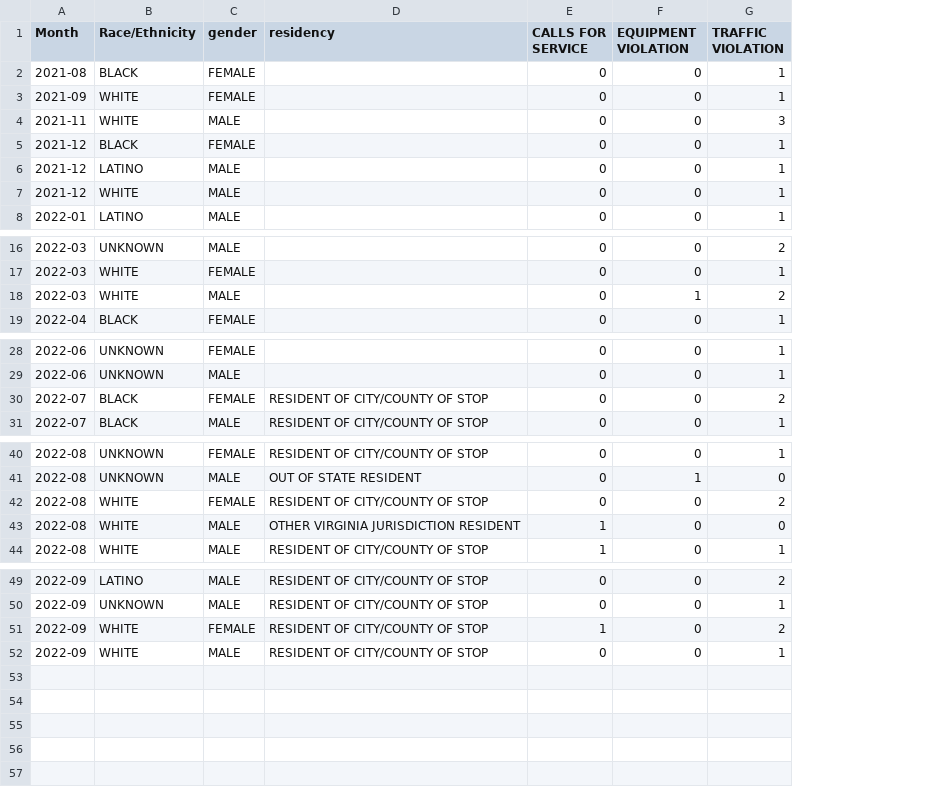
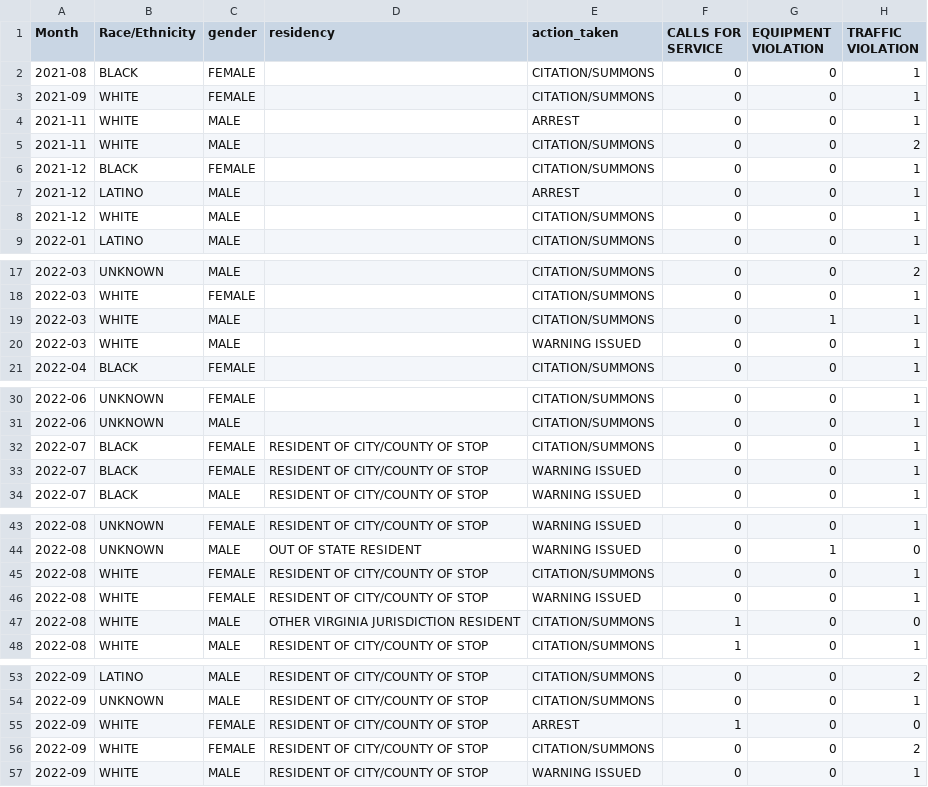
Before and after one commit to Fairfax-County-NAACP-Data/fcpd-data, a CSV file: data/Virginia_Fairfax County Police Department_STOPS_uof_officer.csv, drawn as a sheet; only a part is shown, gaps mark what is left out; addresses are those after the commit; the diff names each change by its address in the sheet, - before the commit and + after, or states it on an @@ line.

```diff
--- a/data/Virginia_Fairfax County Police Department_STOPS_uof_officer.csv
+++ b/data/Virginia_Fairfax County Police Department_STOPS_uof_officer.csv
+column E (action_taken), rows 2-4: CITATION/SUMMONS | CITATION/SUMMONS | ARREST; rows 6-9: CITATION/SUMMONS | ARREST | CITATION/SUMMONS | CITATION/SUMMONS; rows 17-19: all CITATION/SUMMONS; row 21: CITATION/SUMMONS; rows 30-32: all CITATION/SUMMONS; row 34: WARNING ISSUED; rows 43-45: WARNING ISSUED | WARNING ISSUED | CITATION/SUMMONS; rows 47-48: CITATION/SUMMONS | CITATION/SUMMONS; rows 53-55: CITATION/SUMMONS | CITATION/SUMMONS | ARREST; row 57: WARNING ISSUED
-H4 (TRAFFIC VIOLATION): 3
+H4 (TRAFFIC VIOLATION): 1
+row 5: 2021-11 | WHITE | MALE |  | CITATION/SUMMONS | 0 | 0 | 2
-H19 (TRAFFIC VIOLATION): 2
+H19 (TRAFFIC VIOLATION): 1
+row 20: 2022-03 | WHITE | MALE |  | WARNING ISSUED | 0 | 0 | 1
-H32 (TRAFFIC VIOLATION): 2
+H32 (TRAFFIC VIOLATION): 1
+row 33: 2022-07 | BLACK | FEMALE | RESIDENT OF CITY/COUNTY OF STOP | WARNING ISSUED | 0 | 0 | 1
-H45 (TRAFFIC VIOLATION): 2
+H45 (TRAFFIC VIOLATION): 1
+row 46: 2022-08 | WHITE | FEMALE | RESIDENT OF CITY/COUNTY OF STOP | WARNING ISSUED | 0 | 0 | 1
-H55 (TRAFFIC VIOLATION): 2
+H55 (TRAFFIC VIOLATION): 0
+row 56: 2022-09 | WHITE | FEMALE | RESIDENT OF CITY/COUNTY OF STOP | CITATION/SUMMONS | 0 | 0 | 2
```
Also changed, not shown: data/Virginia_Fairfax County Police Department_STOPS_person_search_na.csv, data/Virginia_Fairfax County Police Department_STOPS_result.csv, 4 other files.
